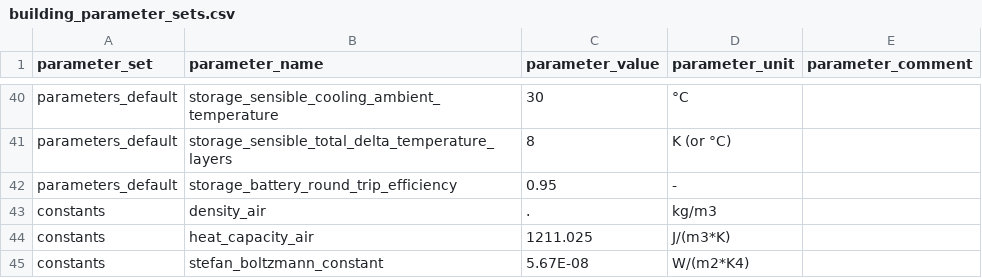
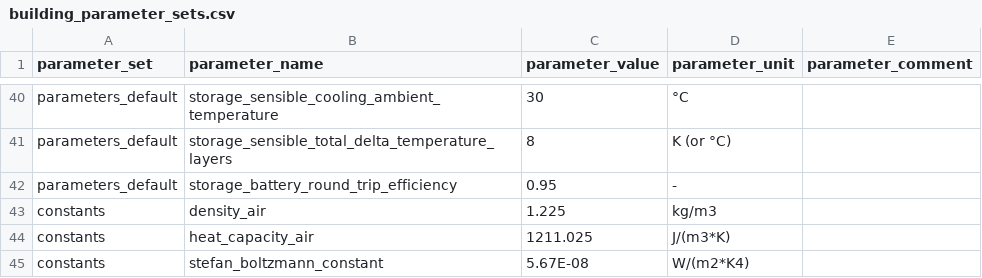
Before and after one commit to mesmo-dev/cobmo, a CSV file: data/building_parameter_sets.csv, drawn as a sheet; only a part is shown, gaps mark what is left out.

Commit message:
Delete buildings iteration + correct AHU and TU output definitions

```diff
--- a/data/building_parameter_sets.csv
+++ b/data/building_parameter_sets.csv
@@ -42,3 +42,3 @@ parameters_default,storage_sensible_total_delta_temperature_layers,8,K (or °C),
 parameters_default,storage_battery_round_trip_efficiency,0.95,-,
-constants,density_air,.,kg/m3,
+constants,density_air,1.225,kg/m3,
 constants,heat_capacity_air,1211.025,J/(m3*K),
```
Also changed, not shown: 1 other file.
